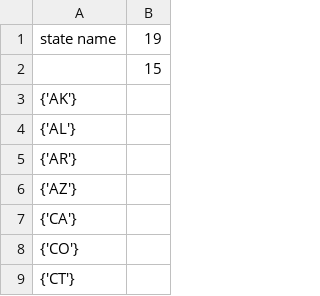
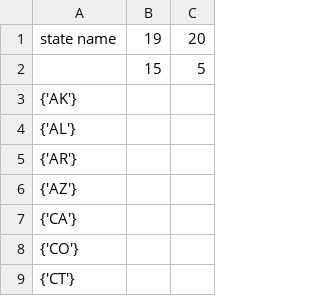
Before and after one commit to harrisonritz/election2020, a CSV file: data/live_results.csv, drawn as a sheet; only a part is shown; the diff names each change by its address in the sheet, - before the commit and + after, or states it on an @@ line.

```diff
--- a/data/live_results.csv
+++ b/data/live_results.csv
+column C, rows 1-2: 20 | 5
```
Also changed, not shown: 2 other files.
